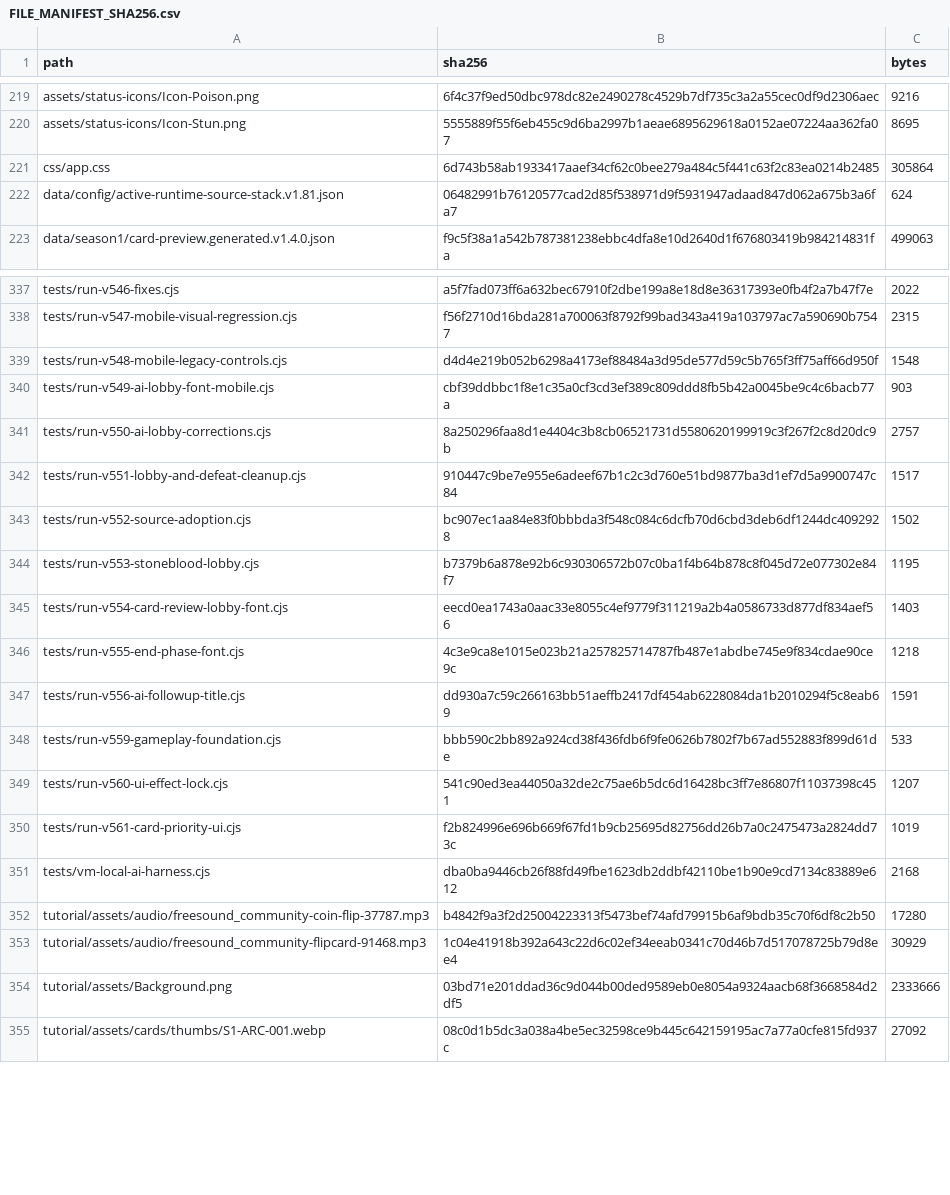
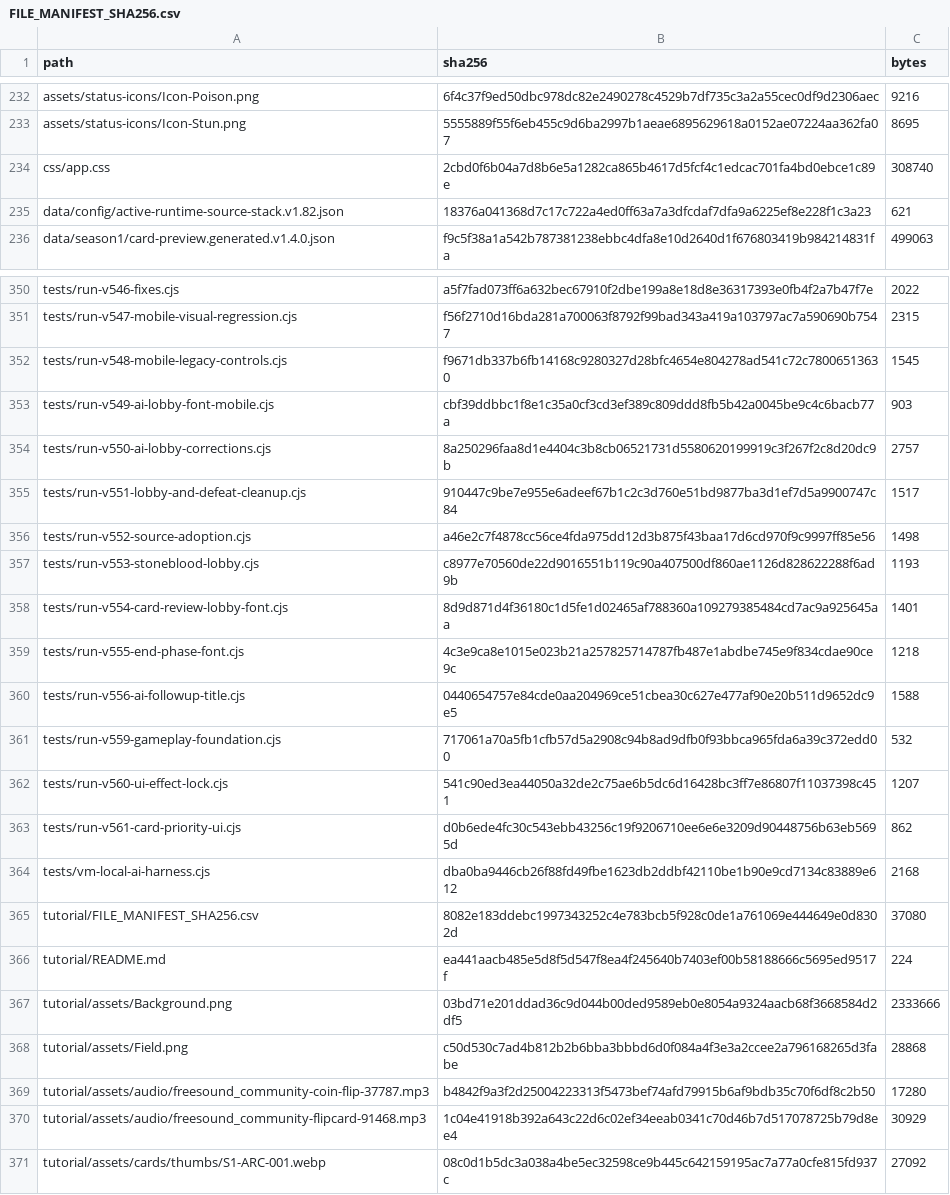
Before and after one commit to GrandisLegacyTCG/Grandis-Legacy-VS-AI, a CSV file: FILE_MANIFEST_SHA256.csv, drawn as a sheet; only a part is shown, gaps mark what is left out; the diff covers the shown part only.

```diff
--- a/FILE_MANIFEST_SHA256.csv
+++ b/FILE_MANIFEST_SHA256.csv
@@ -220,4 +233,4 @@ assets/status-icons/Icon-Poison.png,6f4c37f9ed50dbc978dc82e2490278c4529b7df735c3
 assets/status-icons/Icon-Stun.png,5555889f55f6eb455c9d6ba2997b1aeae6895629618a0152ae07224aa362fa07,8695
-css/app.css,6d743b58ab1933417aaef34cf62c0bee279a484c5f441c63f2c83ea0214b2485,305864
-data/config/active-runtime-source-stack.v1.81.json,06482991b76120577cad2d85f538971d9f5931947adaad847d062a675b3a6fa7,624
+css/app.css,2cbd0f6b04a7d8b6e5a1282ca865b4617d5fcf4c1edcac701fa4bd0ebce1c89e,308740
+data/config/active-runtime-source-stack.v1.82.json,18376a041368d7c17c722a4ed0ff63a7a3dfcdaf7dfa9a6225ef8e228f1c3a23,621
 data/season1/card-preview.generated.v1.4.0.json,f9c5f38a1a542b787381238ebbc4dfa8e10d2640d1f676803419b984214831fa,499063
@@ -338,3 +351,3 @@ tests/run-v546-fixes.cjs,a5f7fad073ff6a632bec67910f2dbe199a8e18d8e36317393e0fb4f
 tests/run-v547-mobile-visual-regression.cjs,f56f2710d16bda281a700063f8792f99bad343a419a103797ac7a590690b7547,2315
-tests/run-v548-mobile-legacy-controls.cjs,d4d4e219b052b6298a4173ef88484a3d95de577d59c5b765f3ff75aff66d950f,1548
+tests/run-v548-mobile-legacy-controls.cjs,f9671db337b6fb14168c9280327d28bfc4654e804278ad541c72c78006513630,1545
 tests/run-v549-ai-lobby-font-mobile.cjs,cbf39ddbbc1f8e1c35a0cf3cd3ef389c809ddd8fb5b42a0045be9c4c6bacb77a,903
@@ -342,14 +355,17 @@ tests/run-v550-ai-lobby-corrections.cjs,8a250296faa8d1e4404c3b8cb06521731d558062
 tests/run-v551-lobby-and-defeat-cleanup.cjs,910447c9be7e955e6adeef67b1c2c3d760e51bd9877ba3d1ef7d5a9900747c84,1517
-tests/run-v552-source-adoption.cjs,bc907ec1aa84e83f0bbbda3f548c084c6dcfb70d6cbd3deb6df1244dc4092928,1502
-tests/run-v553-stoneblood-lobby.cjs,b7379b6a878e92b6c930306572b07c0ba1f4b64b878c8f045d72e077302e84f7,1195
-tests/run-v554-card-review-lobby-font.cjs,eecd0ea1743a0aac33e8055c4ef9779f311219a2b4a0586733d877df834aef56,1403
+tests/run-v552-source-adoption.cjs,a46e2c7f4878cc56ce4fda975dd12d3b875f43baa17d6cd970f9c9997ff85e56,1498
+tests/run-v553-stoneblood-lobby.cjs,c8977e70560de22d9016551b119c90a407500df860ae1126d828622288f6ad9b,1193
+tests/run-v554-card-review-lobby-font.cjs,8d9d871d4f36180c1d5fe1d02465af788360a109279385484cd7ac9a925645aa,1401
 tests/run-v555-end-phase-font.cjs,4c3e9ca8e1015e023b21a257825714787fb487e1abdbe745e9f834cdae90ce9c,1218
-tests/run-v556-ai-followup-title.cjs,dd930a7c59c266163bb51aeffb2417df454ab6228084da1b2010294f5c8eab69,1591
-tests/run-v559-gameplay-foundation.cjs,bbb590c2bb892a924cd38f436fdb6f9fe0626b7802f7b67ad552883f899d61de,533
+tests/run-v556-ai-followup-title.cjs,0440654757e84cde0aa204969ce51cbea30c627e477af90e20b511d9652dc9e5,1588
+tests/run-v559-gameplay-foundation.cjs,717061a70a5fb1cfb57d5a2908c94b8ad9dfb0f93bbca965fda6a39c372edd00,532
 tests/run-v560-ui-effect-lock.cjs,541c90ed3ea44050a32de2c75ae6b5dc6d16428bc3ff7e86807f11037398c451,1207
-tests/run-v561-card-priority-ui.cjs,f2b824996e696b669f67fd1b9cb25695d82756dd26b7a0c2475473a2824dd73c,1019
+tests/run-v561-card-priority-ui.cjs,d0b6ede4fc30c543ebb43256c19f9206710ee6e6e3209d90448756b63eb5695d,862
 tests/vm-local-ai-harness.cjs,dba0ba9446cb26f88fd49fbe1623db2ddbf42110be1b90e9cd7134c83889e612,2168
+tutorial/FILE_MANIFEST_SHA256.csv,8082e183ddebc1997343252c4e783bcb5f928c0de1a761069e444649e0d8302d,37080
+tutorial/README.md,ea441aacb485e5d8f5d547f8ea4f245640b7403ef00b58188666c5695ed9517f,224
+tutorial/assets/Background.png,03bd71e201ddad36c9d044b00ded9589eb0e8054a9324aacb68f3668584d2df5,2333666
+tutorial/assets/Field.png,c50d530c7ad4b812b2b6bba3bbbd6d0f084a4f3e3a2ccee2a796168265d3fabe,28868
 tutorial/assets/audio/freesound_community-coin-flip-37787.mp3,b4842f9a3f2d25004223313f5473bef74afd79915b6af9bdb35c70f6df8c2b50,17280
 tutorial/assets/audio/freesound_community-flipcard-91468.mp3,1c04e41918b392a643c22d6c02ef34eeab0341c70d46b7d517078725b79d8ee4,30929
-tutorial/assets/Background.png,03bd71e201ddad36c9d044b00ded9589eb0e8054a9324aacb68f3668584d2df5,2333666
 tutorial/assets/cards/thumbs/S1-ARC-001.webp,08c0d1b5dc3a038a4be5ec32598ce9b445c642159195ac7a77a0cfe815fd937c,27092
```
Also changed, not shown: 19 added rows, 8 removed rows, 5 moved rows and 33 edited cells elsewhere in this file, tutorial/FILE_MANIFEST_SHA256.csv, 51 other files.
